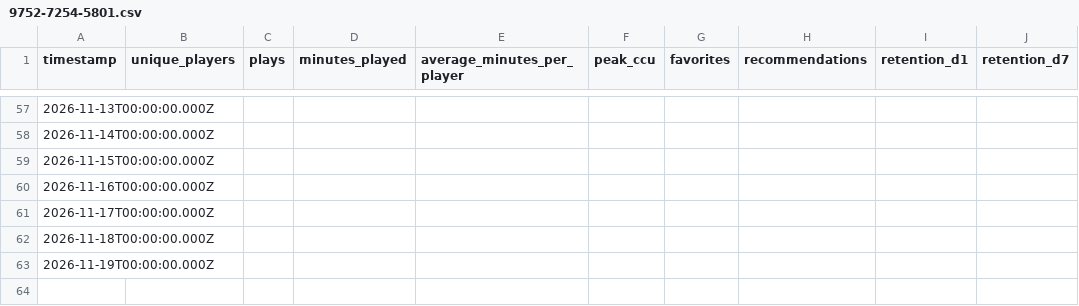
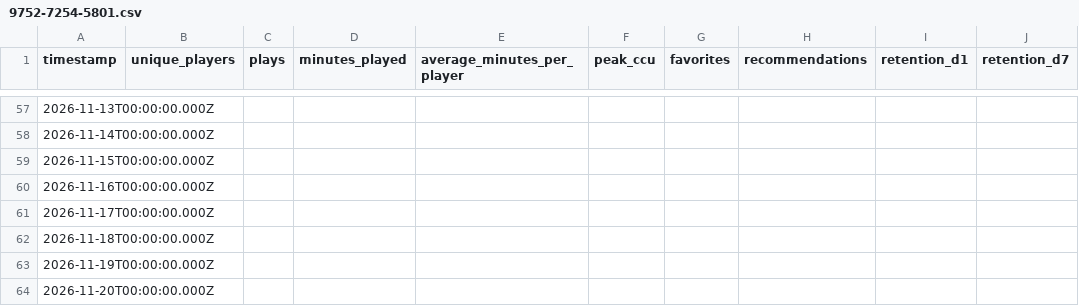
Before and after one commit to abafaboy/islandpulse, a CSV file: data/9752-7254-5801.csv, drawn as a sheet; only a part is shown, gaps mark what is left out; the diff names each change by its address in the sheet, - before the commit and + after, or states it on an @@ line.

```diff
--- a/data/9752-7254-5801.csv
+++ b/data/9752-7254-5801.csv
+row 64: 2026-11-20T00:00:00.000Z
```
Also changed, not shown: data/0925-4822-4538.csv, 1 other file.
